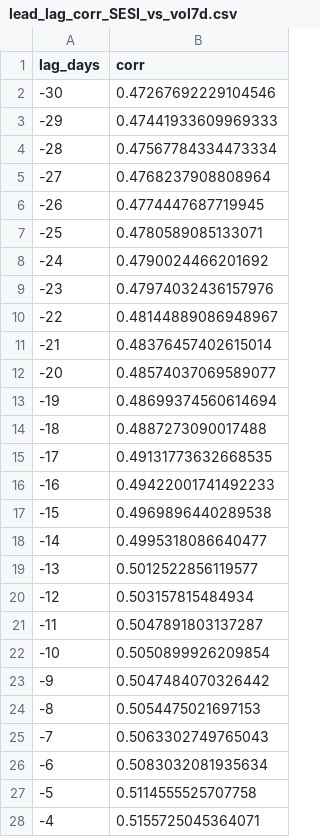
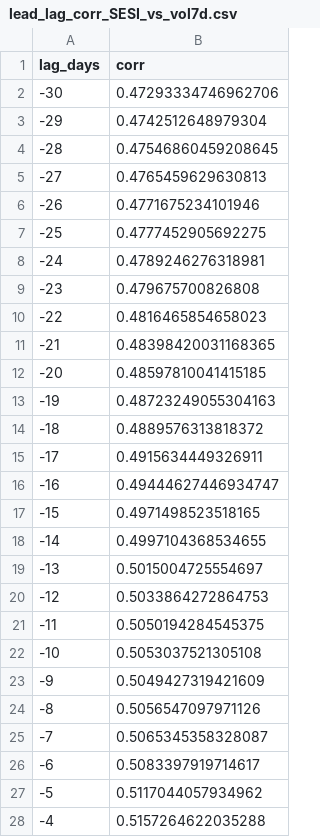
Before and after one commit to getparagua/paragua-sesi, a CSV file: assets/validation/lead_lag_corr_SESI_vs_vol7d.csv, drawn as a sheet; only a part is shown; the diff covers the shown part only.

```diff
--- a/assets/validation/lead_lag_corr_SESI_vs_vol7d.csv
+++ b/assets/validation/lead_lag_corr_SESI_vs_vol7d.csv
@@ -1,28 +1,28 @@
 lag_days,corr
--30,0.47267692229104546
--29,0.47441933609969333
--28,0.47567784334473334
--27,0.4768237908808964
--26,0.4774447687719945
--25,0.4780589085133071
--24,0.4790024466201692
--23,0.47974032436157976
--22,0.48144889086948967
--21,0.48376457402615014
--20,0.48574037069589077
--19,0.48699374560614694
--18,0.4887273090017488
--17,0.49131773632668535
--16,0.49422001741492233
--15,0.4969896440289538
--14,0.4995318086640477
--13,0.5012522856119577
--12,0.503157815484934
--11,0.5047891803137287
--10,0.5050899926209854
--9,0.5047484070326442
--8,0.5054475021697153
--7,0.5063302749765043
--6,0.5083032081935634
--5,0.5114555525707758
--4,0.5155725045364071
+-30,0.47293334746962706
+-29,0.4742512648979304
+-28,0.47546860459208645
+-27,0.4765459629630813
+-26,0.4771675234101946
+-25,0.4777452905692275
+-24,0.4789246276318981
+-23,0.479675700826808
+-22,0.4816465854658023
+-21,0.48398420031168365
+-20,0.48597810041415185
+-19,0.48723249055304163
+-18,0.4889576313818372
+-17,0.4915634449326911
+-16,0.49444627446934747
+-15,0.4971498523518165
+-14,0.4997104368534655
+-13,0.5015004725554697
+-12,0.5033864272864753
+-11,0.5050194284545375
+-10,0.5053037521305108
+-9,0.5049427319421609
+-8,0.5056547097971126
+-7,0.5065345358328087
+-6,0.5083397919714617
+-5,0.5117044057934962
+-4,0.5157264622035288
```
Also changed, not shown: 34 edited cells elsewhere in this file, assets/validation/quadrants_summary.csv, assets/validation/table_when_SESI_gt_thresholds.csv, 8 other files.
